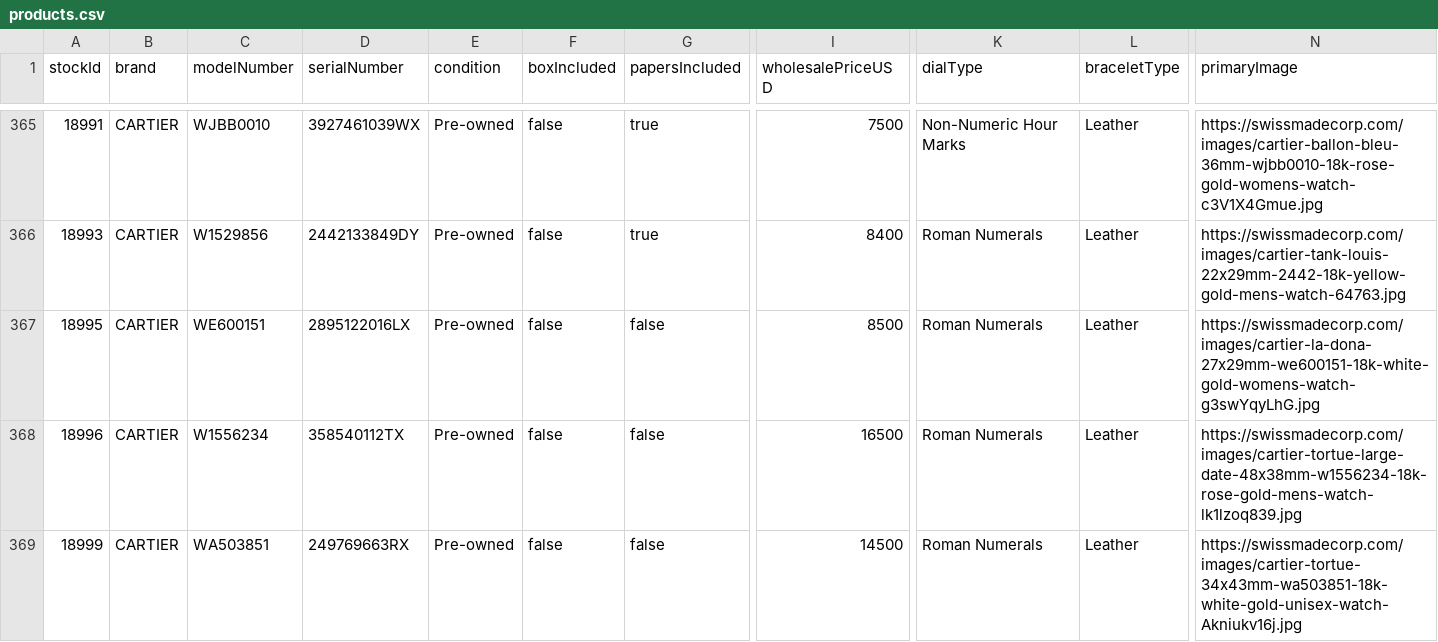
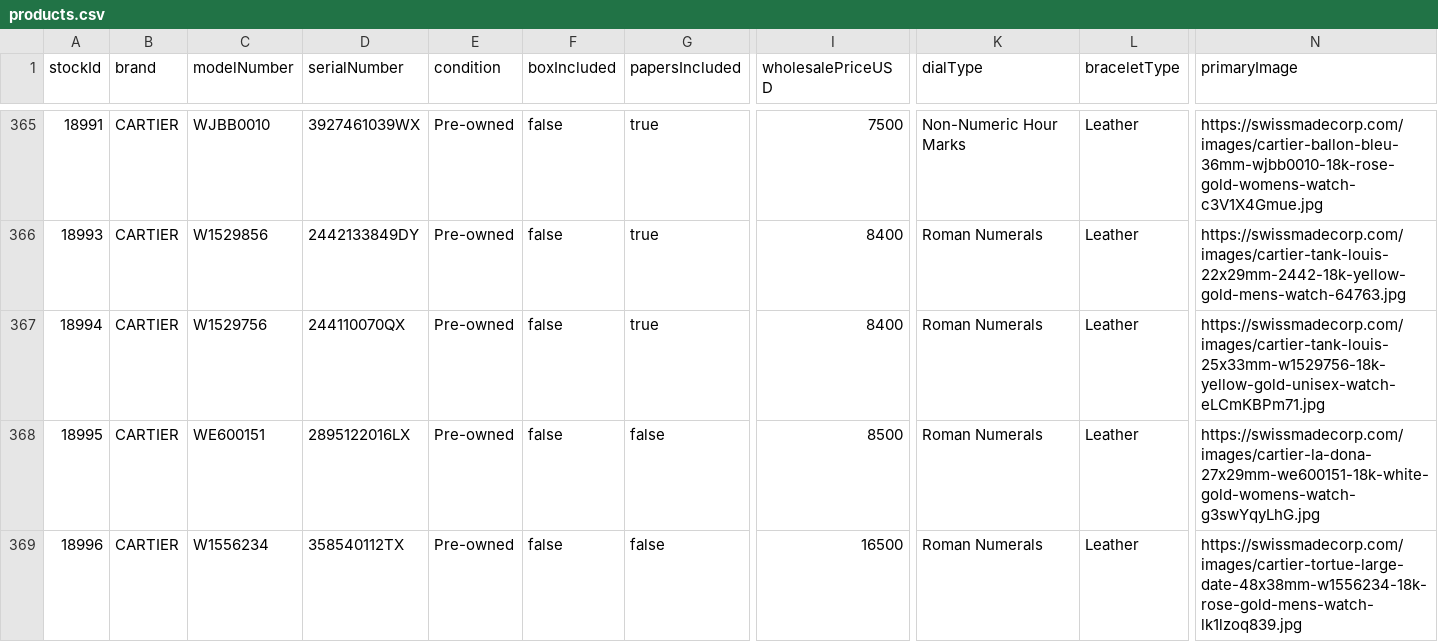
Before and after one commit to swissmadecorp/swissmadecorp-repo, a CSV file: public/uploads/products.csv, drawn as a sheet; only a part is shown, gaps mark what is left out; the shorter side is filled out with more unchanged rows; rows hold the shown columns only; the diff covers the shown part only; the diff names each change by its address in the sheet, - before the commit and + after, or states it on an @@ line.

```diff
--- a/public/uploads/products.csv
+++ b/public/uploads/products.csv
+row 367: 18994 | CARTIER | W1529756 | 244110070QX | Pre-owned | false | true | 8400 | Roman Numerals | Leather | https://swissmadecorp.com/images/cartier-tank-louis-25x33mm-w1529756-18k-yellow-gold-unisex-watch-eLCmKBPm71.jpg
```
Also changed, not shown: 1 added row and 1 removed row elsewhere in this file, 4 other files.
